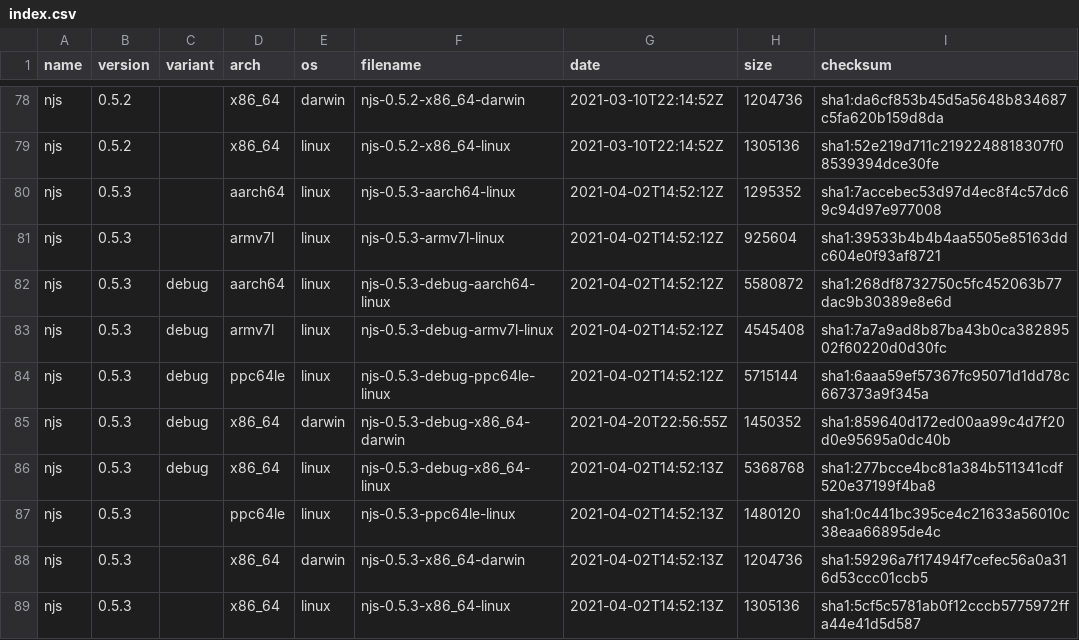
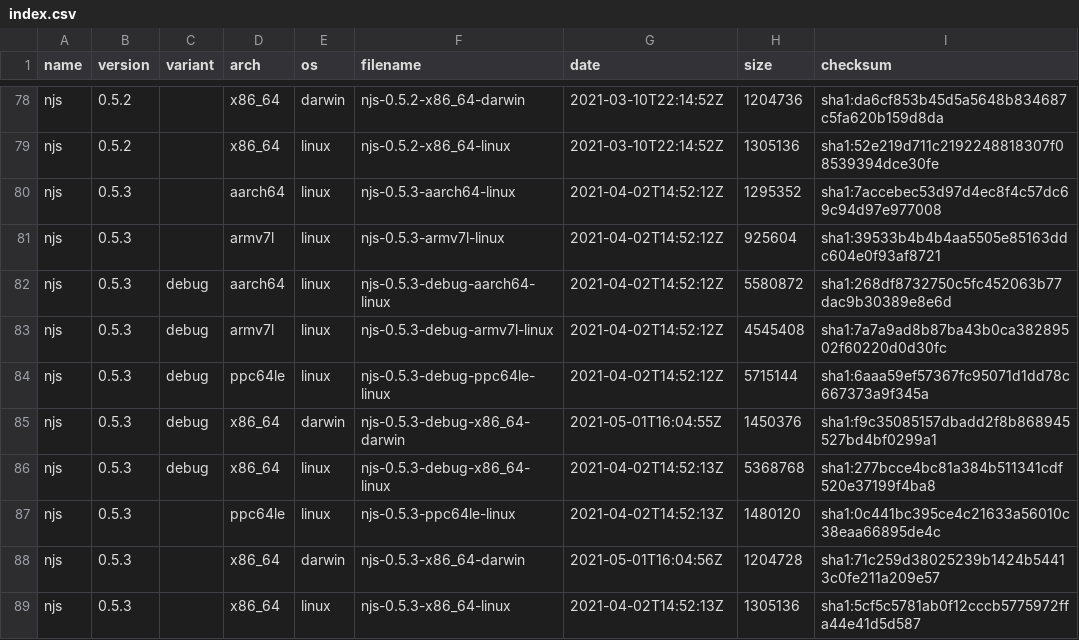
Before and after one commit to jirutka/nginx-binaries, a CSV file: index.csv, drawn as a sheet; only a part is shown, gaps mark what is left out.

```diff
--- a/index.csv
+++ b/index.csv
@@ -84,6 +84,6 @@ njs,0.5.3,debug,armv7l,linux,njs-0.5.3-debug-armv7l-linux,2021-04-02T14:52:12Z,4
 njs,0.5.3,debug,ppc64le,linux,njs-0.5.3-debug-ppc64le-linux,2021-04-02T14:52:12Z,5715144,sha1:6aaa59ef57367fc95071d1dd78c667373a9f345a
-njs,0.5.3,debug,x86_64,darwin,njs-0.5.3-debug-x86_64-darwin,2021-04-20T22:56:55Z,1450352,sha1:859640d172ed00aa99c4d7f20d0e95695a0dc40b
+njs,0.5.3,debug,x86_64,darwin,njs-0.5.3-debug-x86_64-darwin,2021-05-01T16:04:55Z,1450376,sha1:f9c35085157dbadd2f8b868945527bd4bf0299a1
 njs,0.5.3,debug,x86_64,linux,njs-0.5.3-debug-x86_64-linux,2021-04-02T14:52:13Z,5368768,sha1:277bcce4bc81a384b511341cdf520e37199f4ba8
 njs,0.5.3,,ppc64le,linux,njs-0.5.3-ppc64le-linux,2021-04-02T14:52:13Z,1480120,sha1:0c441bc395ce4c21633a56010c38eaa66895de4c
-njs,0.5.3,,x86_64,darwin,njs-0.5.3-x86_64-darwin,2021-04-02T14:52:13Z,1204736,sha1:59296a7f17494f7cefec56a0a316d53ccc01ccb5
+njs,0.5.3,,x86_64,darwin,njs-0.5.3-x86_64-darwin,2021-05-01T16:04:56Z,1204728,sha1:71c259d38025239b1424b54413c0fe211a209e57
 njs,0.5.3,,x86_64,linux,njs-0.5.3-x86_64-linux,2021-04-02T14:52:13Z,1305136,sha1:5cf5c5781ab0f12cccb5775972ffa44e41d5d587
```
Also changed, not shown: 7 other files.
